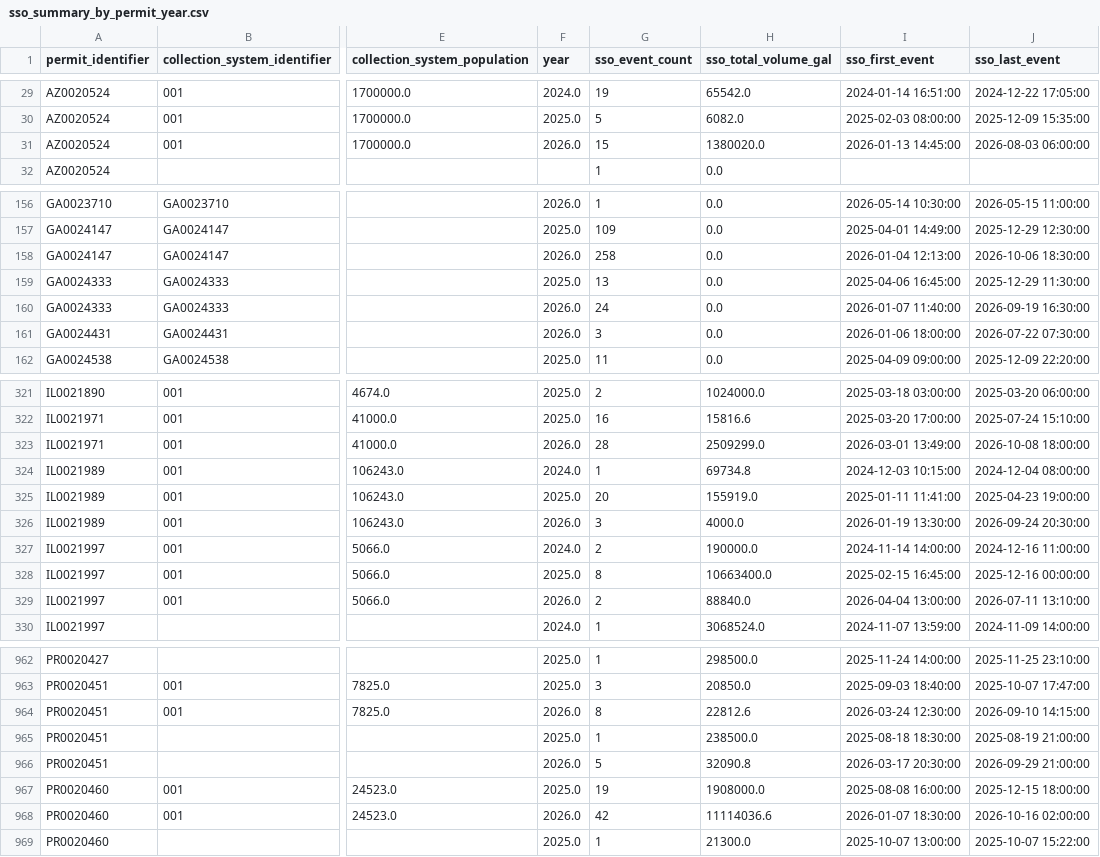
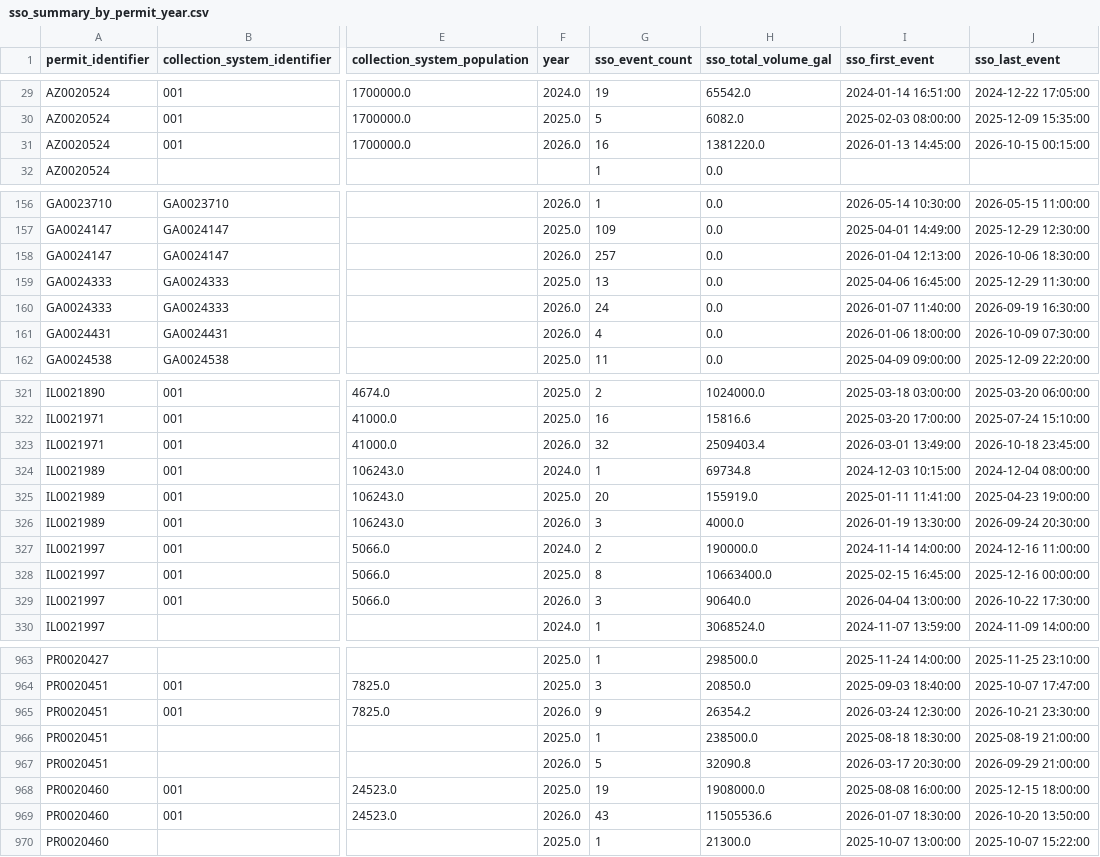
Before and after one commit to camwcolby/sso-project, a CSV file: public_data/sso_summary_by_permit_year.csv, drawn as a sheet; only a part is shown, gaps mark what is left out; addresses are those after the commit; the diff covers the shown part only; the diff names each change by its address in the sheet, - before the commit and + after, or states it on an @@ line.

```diff
--- a/public_data/sso_summary_by_permit_year.csv
+++ b/public_data/sso_summary_by_permit_year.csv
-G31 (sso_event_count): 15
+G31 (sso_event_count): 16
-H31 (sso_total_volume_gal): 1380020.0
+H31 (sso_total_volume_gal): 1381220.0
-J31 (sso_last_event): 2026-08-03 06:00:00
+J31 (sso_last_event): 2026-10-15 00:15:00
-G158 (sso_event_count): 258
+G158 (sso_event_count): 257
-G161 (sso_event_count): 3
+G161 (sso_event_count): 4
-J161 (sso_last_event): 2026-07-22 07:30:00
+J161 (sso_last_event): 2026-10-09 07:30:00
-G323 (sso_event_count): 28
+G323 (sso_event_count): 32
-H323 (sso_total_volume_gal): 2509299.0
+H323 (sso_total_volume_gal): 2509403.4
-J323 (sso_last_event): 2026-10-08 18:00:00
+J323 (sso_last_event): 2026-10-18 23:45:00
-G329 (sso_event_count): 2
+G329 (sso_event_count): 3
-H329 (sso_total_volume_gal): 88840.0
+H329 (sso_total_volume_gal): 90640.0
-J329 (sso_last_event): 2026-07-11 13:10:00
+J329 (sso_last_event): 2026-10-22 17:30:00
-G965 (sso_event_count): 8
+G965 (sso_event_count): 9
-H965 (sso_total_volume_gal): 22812.6
+H965 (sso_total_volume_gal): 26354.2
-J965 (sso_last_event): 2026-09-10 14:15:00
+J965 (sso_last_event): 2026-10-21 23:30:00
-G969 (sso_event_count): 42
+G969 (sso_event_count): 43
-H969 (sso_total_volume_gal): 11114036.6
+H969 (sso_total_volume_gal): 11505536.6
-J969 (sso_last_event): 2026-10-16 02:00:00
+J969 (sso_last_event): 2026-10-20 13:50:00
```
Also changed, not shown: 1 added row and 81 edited cells elsewhere in this file, 1 other file.
